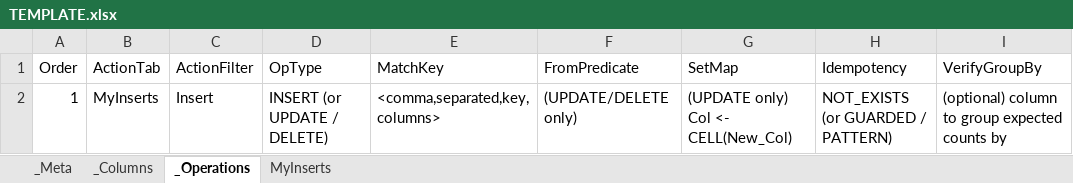
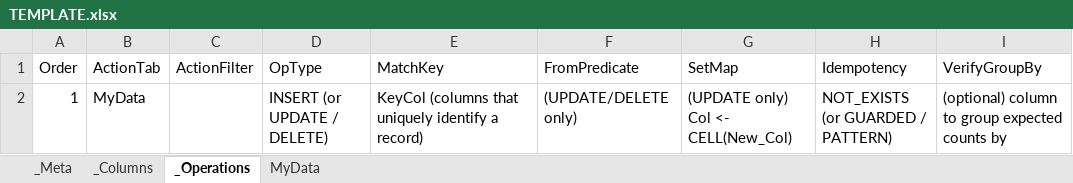
Before and after one commit to FelipeLuzTR/tariffs_excel2sql_tools, an Excel workbook: dba-script-generator/samples/TEMPLATE.xlsx, sheet _Operations, drawn as a sheet; values as stored, in another font and other column widths than the file's, no borders; the diff names each change by its address in the sheet, - before the commit and + after, or states it on an @@ line.

```diff
--- a/dba-script-generator/samples/TEMPLATE.xlsx (sheet _Operations)
+++ b/dba-script-generator/samples/TEMPLATE.xlsx (sheet _Operations)
-sheet tab: MyInserts
+sheet tab: MyData
-B2 (ActionTab): MyInserts
+B2 (ActionTab): MyData
-C2 (ActionFilter): Insert
+C2 (ActionFilter): (empty)
-E2 (MatchKey): <comma,separated,key,columns>
+E2 (MatchKey): KeyCol (columns that uniquely identify a record)
```
Also changed, not shown: sheet _Columns, sheet MyData, dba-script-generator/samples/STD_tmdHTSAdditional_5462916.xlsx, dba-script-generator/samples/STD_tmgGlobalCodes_5463147.xlsx, 10 other files.
